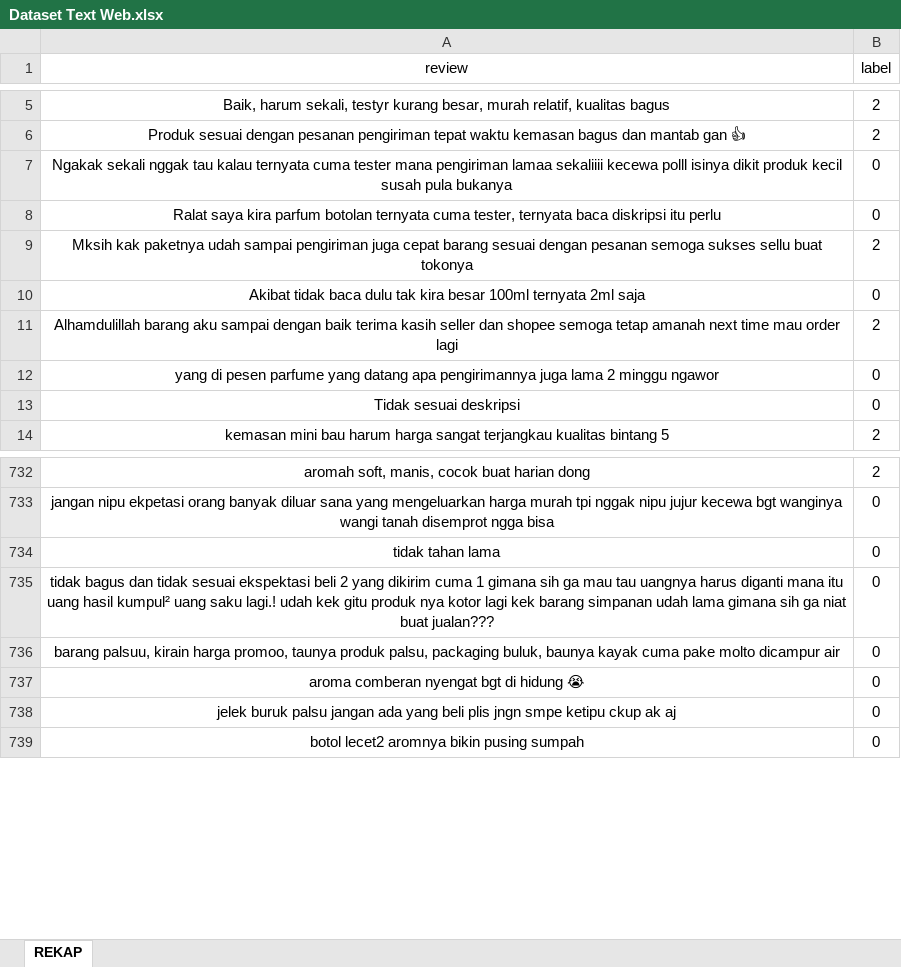
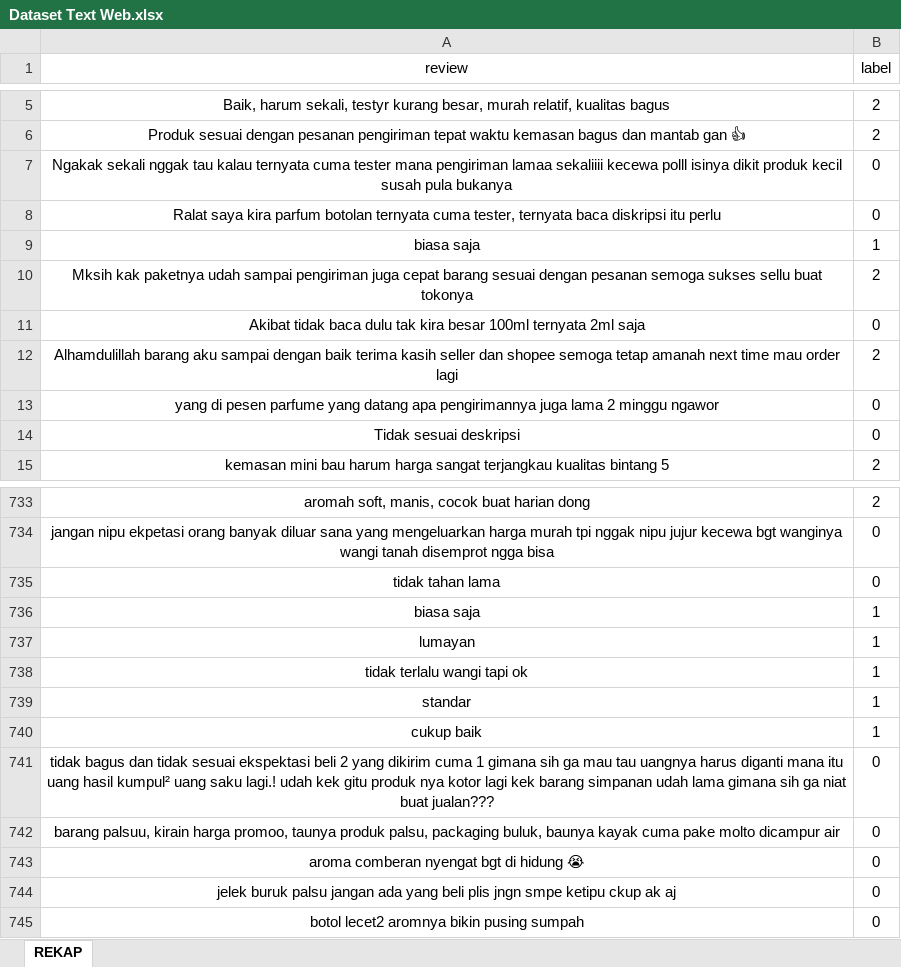
Before and after one commit to JavierVittorio/Product-Review-Sentiment-Analysis, an Excel workbook: Dataset Text Web.xlsx, sheet REKAP, drawn as a sheet; only a part is shown, gaps mark what is left out; values as stored, in another font and other column widths than the file's, no borders; the diff covers the shown part only; the diff names each change by its address in the sheet, - before the commit and + after, or states it on an @@ line.

```diff
--- a/Dataset Text Web.xlsx (sheet REKAP)
+++ b/Dataset Text Web.xlsx (sheet REKAP)
+row 9: biasa saja | 1
+row 736: biasa saja | 1
+row 737: lumayan | 1
+row 738: tidak terlalu wangi tapi ok | 1
+row 739: standar | 1
+row 740: cukup baik | 1
```
Also changed, not shown: 20 added rows elsewhere in this sheet, 1 other file.
